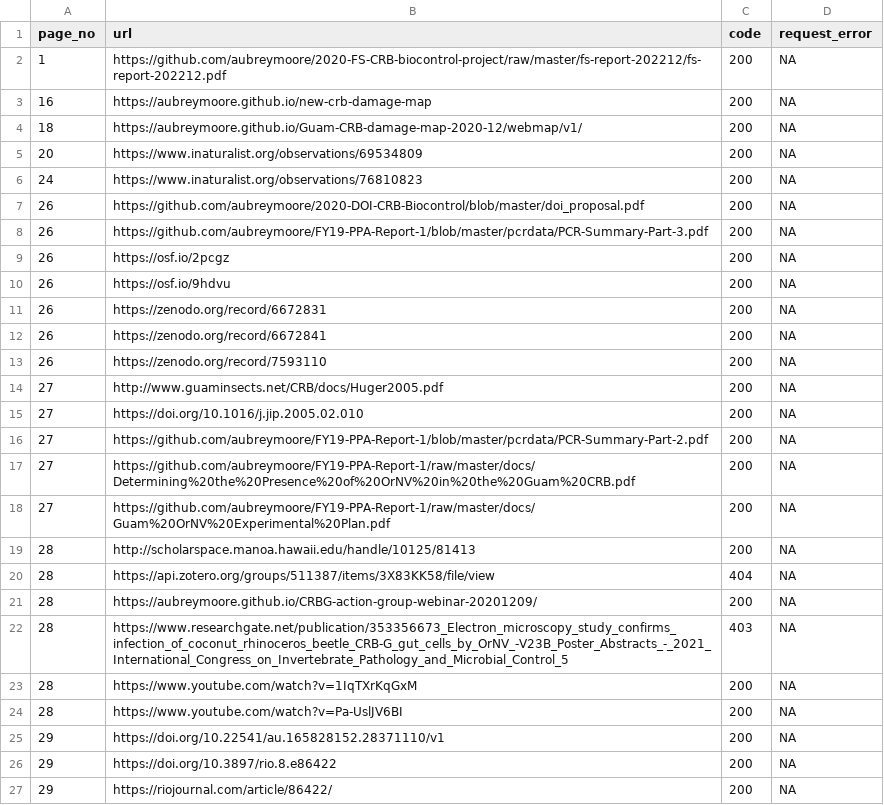
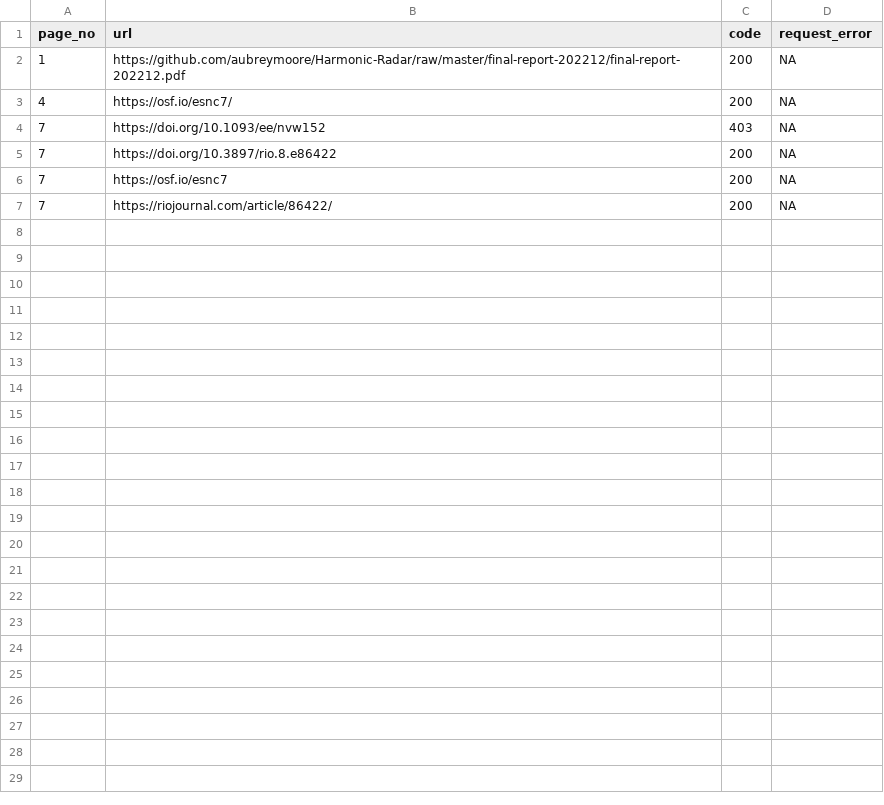
Before and after one commit to aubreymoore/Harmonic-Radar, a CSV file: final-report-202212/report.csv, drawn as a sheet.

```diff
--- a/final-report-202212/report.csv
+++ b/final-report-202212/report.csv
@@ -1,27 +1,7 @@
 page_no;url;code;request_error
-1;https://github.com/aubreymoore/2020-FS-CRB-biocontrol-project/raw/master/fs-report-202212/fs-report-202212.pdf;200;NA
-16;https://aubreymoore.github.io/new-crb-damage-map;200;NA
-18;https://aubreymoore.github.io/Guam-CRB-damage-map-2020-12/webmap/v1/;200;NA
-20;https://www.inaturalist.org/observations/69534809;200;NA
-24;https://www.inaturalist.org/observations/76810823;200;NA
-26;https://github.com/aubreymoore/2020-DOI-CRB-Biocontrol/blob/master/doi_proposal.pdf;200;NA
-26;https://github.com/aubreymoore/FY19-PPA-Report-1/blob/master/pcrdata/PCR-Summary-Part-3.pdf;200;NA
-26;https://osf.io/2pcgz;200;NA
-26;https://osf.io/9hdvu;200;NA
-26;https://zenodo.org/record/6672831;200;NA
-26;https://zenodo.org/record/6672841;200;NA
-26;https://zenodo.org/record/7593110;200;NA
-27;http://www.guaminsects.net/CRB/docs/Huger2005.pdf;200;NA
-27;https://doi.org/10.1016/j.jip.2005.02.010;200;NA
-27;https://github.com/aubreymoore/FY19-PPA-Report-1/blob/master/pcrdata/PCR-Summary-Part-2.pdf;200;NA
-27;https://github.com/aubreymoore/FY19-PPA-Report-1/raw/master/docs/Determining%20the%20Presence%20of%20OrNV%20in%20the%20Guam%20CRB.pdf;200;NA
-27;https://github.com/aubreymoore/FY19-PPA-Report-1/raw/master/docs/Guam%20OrNV%20Experimental%20Plan.pdf;200;NA
-28;http://scholarspace.manoa.hawaii.edu/handle/10125/81413;200;NA
-28;https://api.zotero.org/groups/511387/items/3X83KK58/file/view;404;NA
-28;https://aubreymoore.github.io/CRBG-action-group-webinar-20201209/;200;NA
-28;https://www.researchgate.net/publication/353356673_Electron_microscopy_study_confirms_infection_of_coconut_rhinoceros_beetle_CRB-G_gut_cells_by_OrNV_-V23B_Poster_Abstracts_-_2021_International_Congress_on_Invertebrate_Pathology_and_Microbial_Control_5;403;NA
-28;https://www.youtube.com/watch?v=1IqTXrKqGxM;200;NA
-28;https://www.youtube.com/watch?v=Pa-UslJV6BI;200;NA
-29;https://doi.org/10.22541/au.165828152.28371110/v1;200;NA
-29;https://doi.org/10.3897/rio.8.e86422;200;NA
-29;https://riojournal.com/article/86422/;200;NA
+1;https://github.com/aubreymoore/Harmonic-Radar/raw/master/final-report-202212/final-report-202212.pdf;200;NA
+4;https://osf.io/esnc7/;200;NA
+7;https://doi.org/10.1093/ee/nvw152;403;NA
+7;https://doi.org/10.3897/rio.8.e86422;200;NA
+7;https://osf.io/esnc7;200;NA
+7;https://riojournal.com/article/86422/;200;NA
```
Also changed, not shown: 2 other files.
